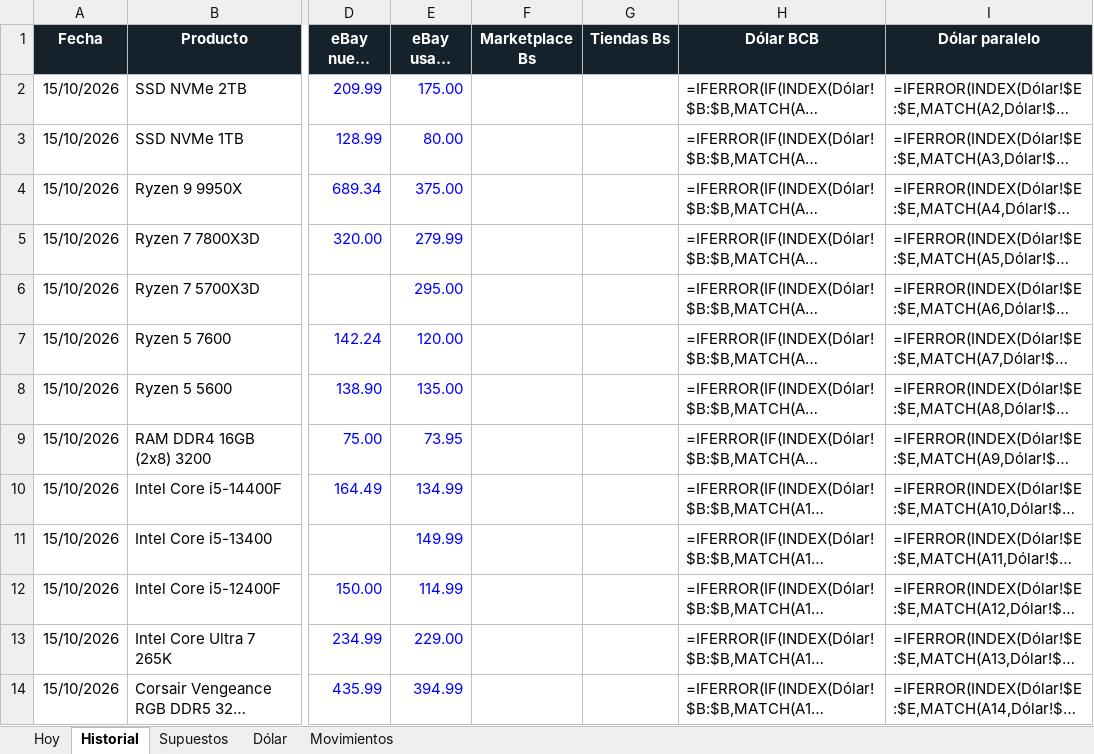
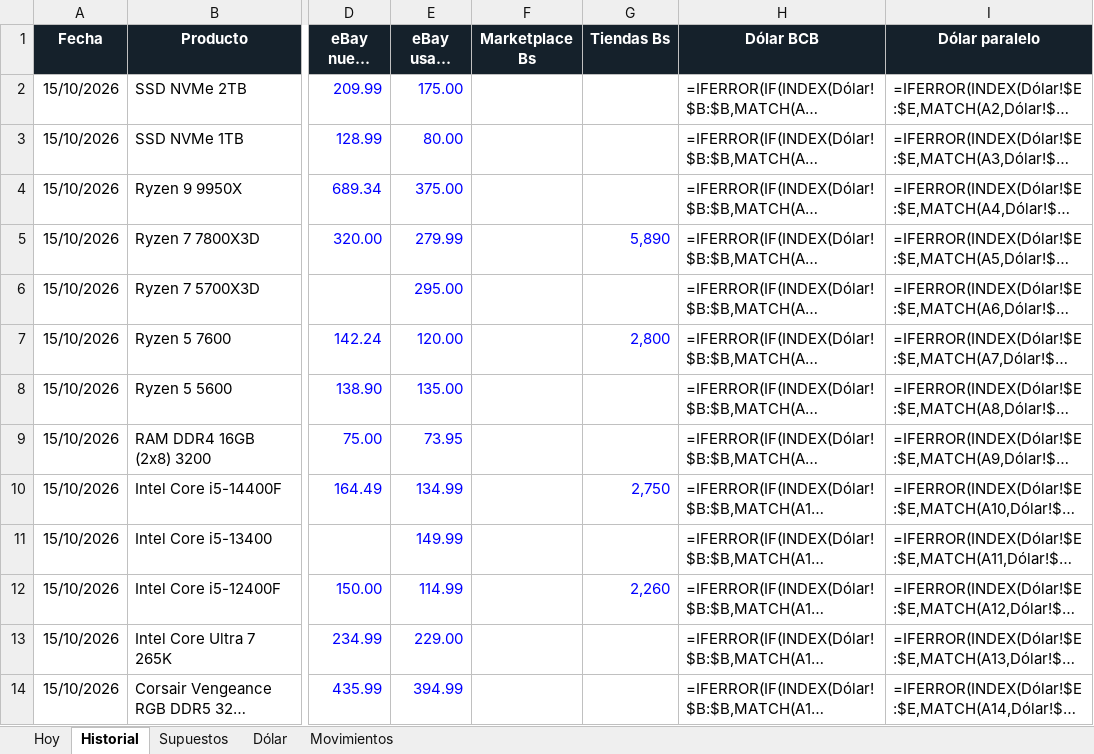
Before and after one commit to Santi491/Claude-, an Excel workbook: importacion-cochabamba.xlsx, sheet Historial, drawn as a sheet; only a part is shown, gaps mark what is left out; long unchanged cells end in …; values as stored, in another font and other column widths than the file's, no borders; formulas without a stored value are shown as written; conditional formats and table styles not drawn; the diff names each change by its address in the sheet, - before the commit and + after, or states it on an @@ line.

```diff
--- a/importacion-cochabamba.xlsx (sheet Historial)
+++ b/importacion-cochabamba.xlsx (sheet Historial)
-G5 (Tiendas Bs): (empty)
+G5 (Tiendas Bs): 5,890
-G7 (Tiendas Bs): (empty)
+G7 (Tiendas Bs): 2,800
-G10 (Tiendas Bs): (empty)
+G10 (Tiendas Bs): 2,750
-G12 (Tiendas Bs): (empty)
+G12 (Tiendas Bs): 2,260
```
Also changed, not shown: sheet Hoy, sheet Movimientos, 19 other files.
